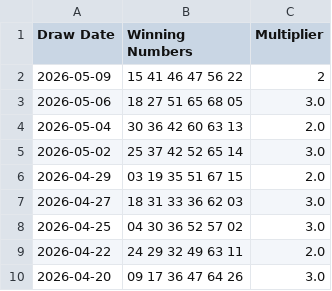
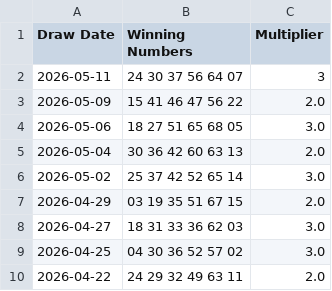
Before and after one commit to DJones0101/-Powerball-Auto-Updater, a CSV file: data/powerball.csv, drawn as a sheet; only a part is shown; the shorter side is filled out with more unchanged rows.

```diff
--- a/data/powerball.csv
+++ b/data/powerball.csv
@@ -1,3 +1,4 @@
 Draw Date,Winning Numbers,Multiplier
-2026-05-09,15 41 46 47 56 22,2
+2026-05-11,24 30 37 56 64 07,3
+2026-05-09,15 41 46 47 56 22,2.0
 2026-05-06,18 27 51 65 68 05,3.0
```
